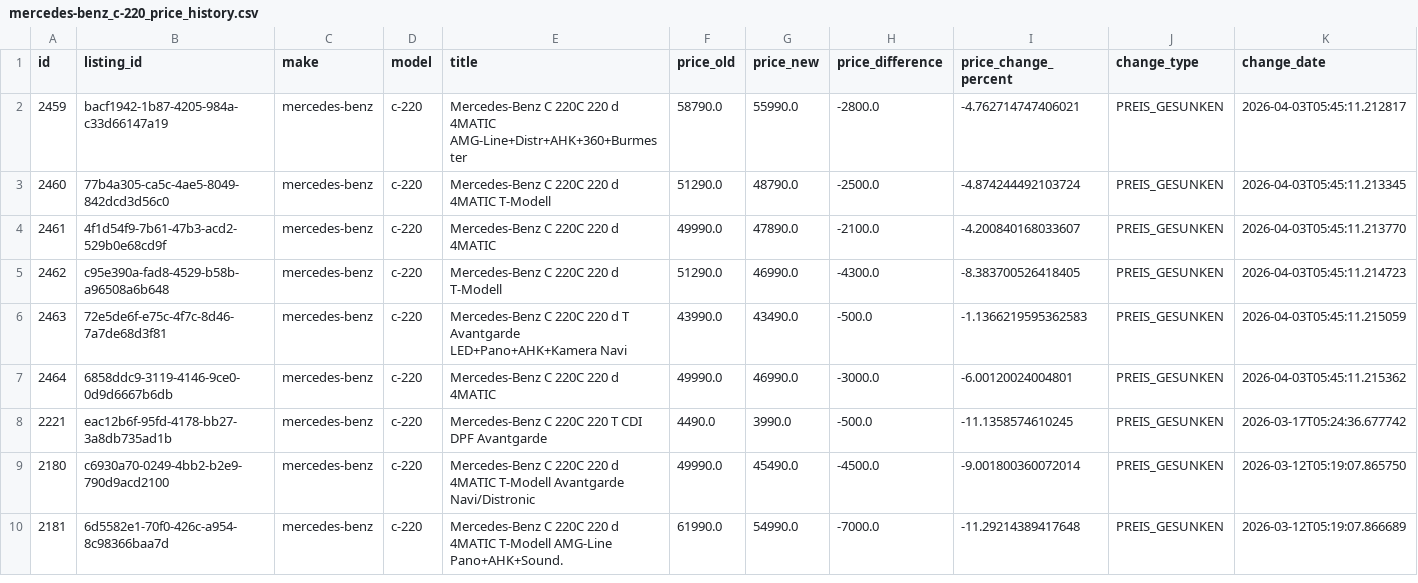
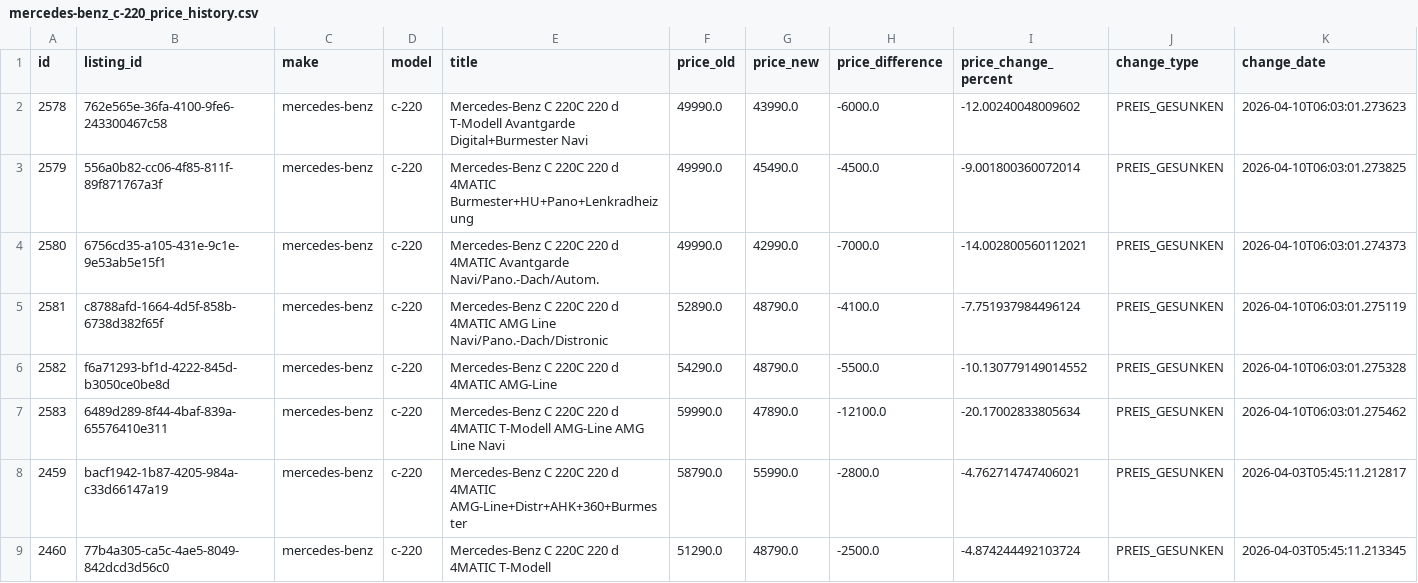
Before and after one commit to masterries/AutoAnalyse, a CSV file: scrapper/data/mercedes-benz_c-220_price_history.csv, drawn as a sheet; only a part is shown; the shorter side is filled out with more unchanged rows; rows hold the shown columns only; the diff names each change by its address in the sheet, - before the commit and + after, or states it on an @@ line.

```diff
--- a/scrapper/data/mercedes-benz_c-220_price_history.csv
+++ b/scrapper/data/mercedes-benz_c-220_price_history.csv
+row 2: 2578 | 762e565e-36fa-4100-9fe6-243300467c58 | mercedes-benz | c-220 | Mercedes-Benz C 220C 220 d T-Modell Avantgarde Digital+Burmester Navi | 49990.0 | 43990.0 | -6000.0 | -12.00240048009602 | PREIS_GESUNKEN | 2026-04-10T06:03:01.273623
+row 3: 2579 | 556a0b82-cc06-4f85-811f-89f871767a3f | mercedes-benz | c-220 | Mercedes-Benz C 220C 220 d 4MATIC Burmester+HU+Pano+Lenkradheizung | 49990.0 | 45490.0 | -4500.0 | -9.001800360072014 | PREIS_GESUNKEN | 2026-04-10T06:03:01.273825
+row 4: 2580 | 6756cd35-a105-431e-9c1e-9e53ab5e15f1 | mercedes-benz | c-220 | Mercedes-Benz C 220C 220 d 4MATIC Avantgarde Navi/Pano.-Dach/Autom. | 49990.0 | 42990.0 | -7000.0 | -14.002800560112021 | PREIS_GESUNKEN | 2026-04-10T06:03:01.274373
+row 5: 2581 | c8788afd-1664-4d5f-858b-6738d382f65f | mercedes-benz | c-220 | Mercedes-Benz C 220C 220 d 4MATIC AMG Line Navi/Pano.-Dach/Distronic | 52890.0 | 48790.0 | -4100.0 | -7.751937984496124 | PREIS_GESUNKEN | 2026-04-10T06:03:01.275119
+row 6: 2582 | f6a71293-bf1d-4222-845d-b3050ce0be8d | mercedes-benz | c-220 | Mercedes-Benz C 220C 220 d 4MATIC AMG-Line | 54290.0 | 48790.0 | -5500.0 | -10.130779149014552 | PREIS_GESUNKEN | 2026-04-10T06:03:01.275328
+row 7: 2583 | 6489d289-8f44-4baf-839a-65576410e311 | mercedes-benz | c-220 | Mercedes-Benz C 220C 220 d 4MATIC T-Modell AMG-Line AMG Line Navi | 59990.0 | 47890.0 | -12100.0 | -20.17002833805634 | PREIS_GESUNKEN | 2026-04-10T06:03:01.275462
```
Also changed, not shown: scrapper/data/audi_a1_listings.csv, scrapper/data/audi_a3_listings.csv, 56 other files.
